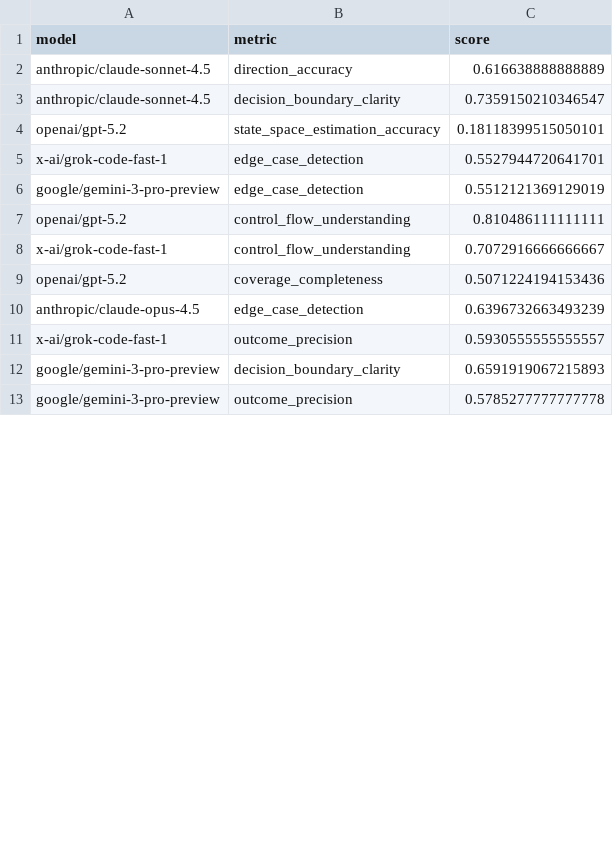
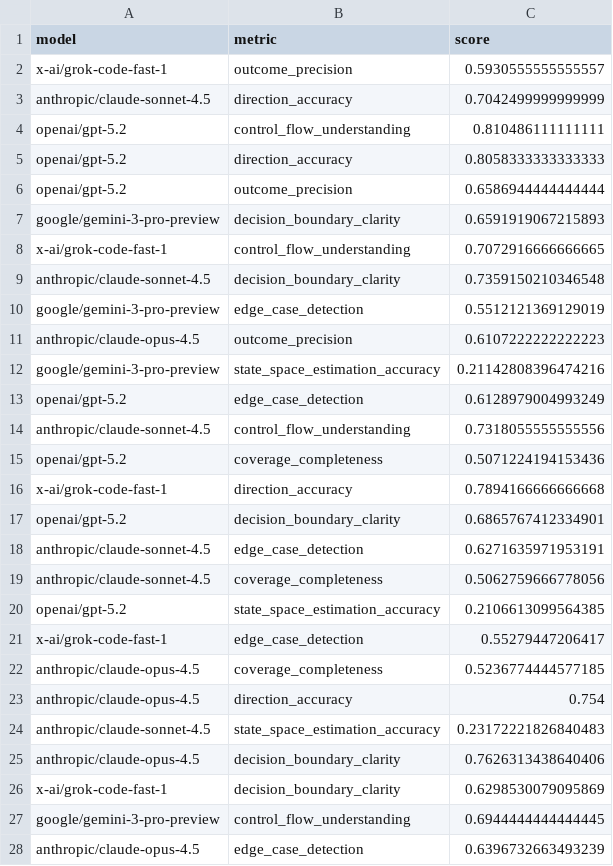
Before and after one commit to imandra-ai/code-logic-bench, a CSV file: analysis/aggregated_metrics.csv, drawn as a sheet; only a part is shown; the shorter side is filled out with more unchanged rows; the diff covers the shown part only.

Commit message:
filter metrics by question id

```diff
--- a/analysis/aggregated_metrics.csv
+++ b/analysis/aggregated_metrics.csv
@@ -1,12 +1,28 @@
 model,metric,score
-anthropic/claude-sonnet-4.5,direction_accuracy,0.616638888888889
-anthropic/claude-sonnet-4.5,decision_boundary_clarity,0.7359150210346547
-openai/gpt-5.2,state_space_estimation_accuracy,0.18118399515050101
-x-ai/grok-code-fast-1,edge_case_detection,0.5527944720641701
+x-ai/grok-code-fast-1,outcome_precision,0.5930555555555557
+anthropic/claude-sonnet-4.5,direction_accuracy,0.7042499999999999
+openai/gpt-5.2,control_flow_understanding,0.810486111111111
+openai/gpt-5.2,direction_accuracy,0.8058333333333333
+openai/gpt-5.2,outcome_precision,0.6586944444444444
+google/gemini-3-pro-preview,decision_boundary_clarity,0.6591919067215893
+x-ai/grok-code-fast-1,control_flow_understanding,0.7072916666666665
+anthropic/claude-sonnet-4.5,decision_boundary_clarity,0.7359150210346548
 google/gemini-3-pro-preview,edge_case_detection,0.5512121369129019
-openai/gpt-5.2,control_flow_understanding,0.810486111111111
-x-ai/grok-code-fast-1,control_flow_understanding,0.7072916666666667
+anthropic/claude-opus-4.5,outcome_precision,0.6107222222222223
+google/gemini-3-pro-preview,state_space_estimation_accuracy,0.21142808396474216
+openai/gpt-5.2,edge_case_detection,0.6128979004993249
+anthropic/claude-sonnet-4.5,control_flow_understanding,0.7318055555555556
 openai/gpt-5.2,coverage_completeness,0.5071224194153436
+x-ai/grok-code-fast-1,direction_accuracy,0.7894166666666668
+openai/gpt-5.2,decision_boundary_clarity,0.6865767412334901
+anthropic/claude-sonnet-4.5,edge_case_detection,0.6271635971953191
+anthropic/claude-sonnet-4.5,coverage_completeness,0.5062759666778056
+openai/gpt-5.2,state_space_estimation_accuracy,0.2106613099564385
+x-ai/grok-code-fast-1,edge_case_detection,0.55279447206417
+anthropic/claude-opus-4.5,coverage_completeness,0.5236774444577185
+anthropic/claude-opus-4.5,direction_accuracy,0.754
+anthropic/claude-sonnet-4.5,state_space_estimation_accuracy,0.23172221826840483
+anthropic/claude-opus-4.5,decision_boundary_clarity,0.7626313438640406
+x-ai/grok-code-fast-1,decision_boundary_clarity,0.6298530079095869
+google/gemini-3-pro-preview,control_flow_understanding,0.6944444444444445
 anthropic/claude-opus-4.5,edge_case_detection,0.6396732663493239
-x-ai/grok-code-fast-1,outcome_precision,0.5930555555555557
-google/gemini-3-pro-preview,decision_boundary_clarity,0.6591919067215893
```
Also changed, not shown: 3 added rows, 15 removed rows, 2 moved rows and 1 edited cell elsewhere in this file, analysis/model_metric_pivot.csv, 6 other files.
